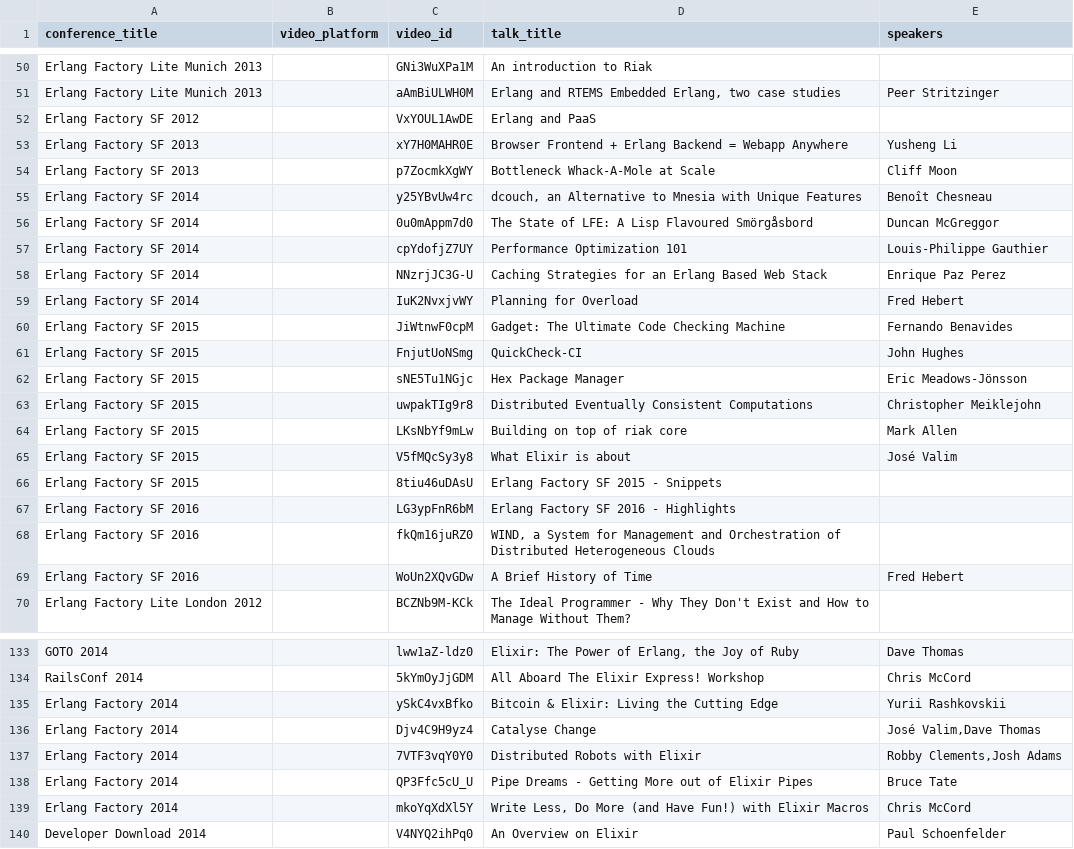
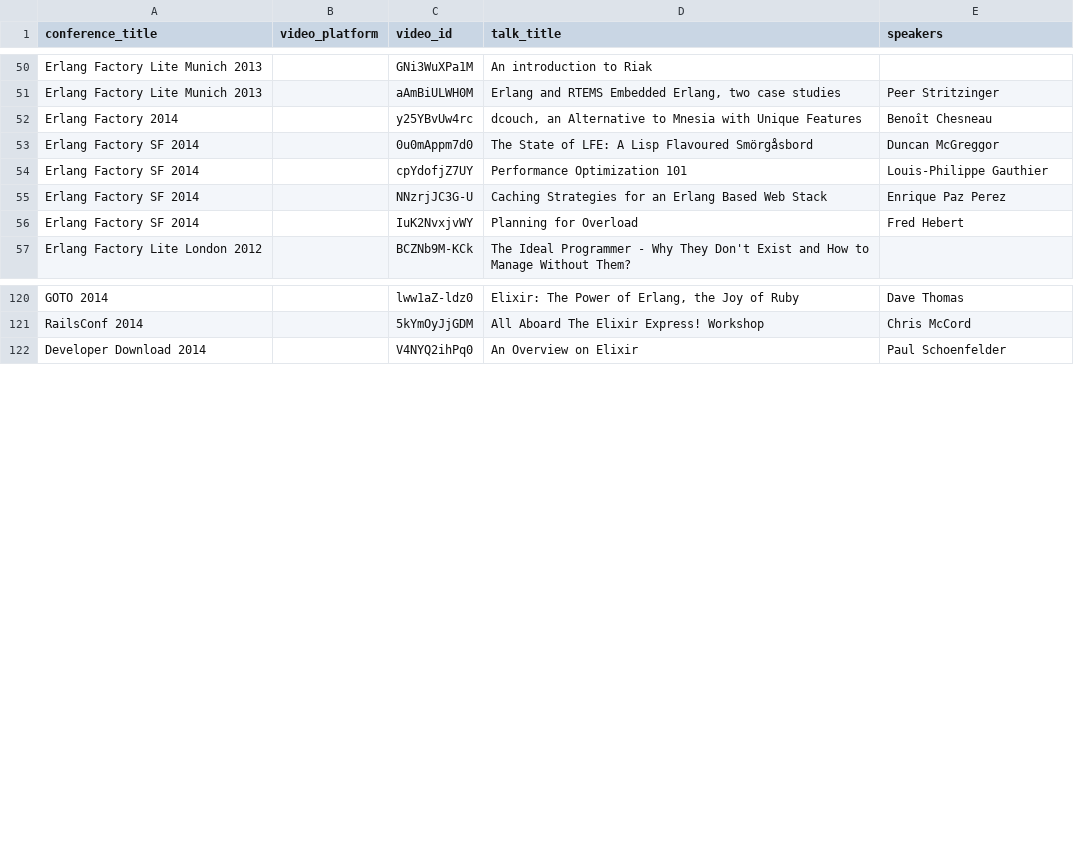
Before and after one commit to gmile/everyelixirvideo.page, a CSV file: todo.csv, drawn as a sheet; only a part is shown, gaps mark what is left out; the diff covers the shown part only.

```diff
--- a/todo.csv
+++ b/todo.csv
@@ -51,6 +51,3 @@ Erlang Factory Lite Munich 2013,,GNi3WuXPa1M,An introduction to Riak,
 Erlang Factory Lite Munich 2013,,aAmBiULWH0M,"Erlang and RTEMS Embedded Erlang, two case studies",Peer Stritzinger
-Erlang Factory SF 2012,,VxYOUL1AwDE,Erlang and PaaS,
-Erlang Factory SF 2013,,xY7H0MAHR0E,Browser Frontend + Erlang Backend = Webapp Anywhere,Yusheng Li
-Erlang Factory SF 2013,,p7ZocmkXgWY,Bottleneck Whack-A-Mole at Scale,Cliff Moon
-Erlang Factory SF 2014,,y25YBvUw4rc,"dcouch, an Alternative to Mnesia with Unique Features",Benoît Chesneau
+Erlang Factory 2014,,y25YBvUw4rc,"dcouch, an Alternative to Mnesia with Unique Features",Benoît Chesneau
 Erlang Factory SF 2014,,0u0mAppm7d0,The State of LFE: A Lisp Flavoured Smörgåsbord,Duncan McGreggor
@@ -59,12 +56,2 @@ Erlang Factory SF 2014,,NNzrjJC3G-U,Caching Strategies for an Erlang Based Web S
 Erlang Factory SF 2014,,IuK2NvxjvWY,Planning for Overload,Fred Hebert
-Erlang Factory SF 2015,,JiWtnwF0cpM,Gadget: The Ultimate Code Checking Machine,Fernando Benavides
-Erlang Factory SF 2015,,FnjutUoNSmg,QuickCheck-CI,John Hughes
-Erlang Factory SF 2015,,sNE5Tu1NGjc,Hex Package Manager,Eric Meadows-Jönsson
-Erlang Factory SF 2015,,uwpakTIg9r8,Distributed Eventually Consistent Computations,Christopher Meiklejohn
-Erlang Factory SF 2015,,LKsNbYf9mLw,Building on top of riak core,Mark Allen
-Erlang Factory SF 2015,,V5fMQcSy3y8,What Elixir is about,José Valim
-Erlang Factory SF 2015,,8tiu46uDAsU,Erlang Factory SF 2015 - Snippets,
-Erlang Factory SF 2016,,LG3ypFnR6bM,Erlang Factory SF 2016 - Highlights,
-Erlang Factory SF 2016,,fkQm16juRZ0,"WIND, a System for Management and Orchestration of Distributed Heterogeneous Clouds",
-Erlang Factory SF 2016,,WoUn2XQvGDw,A Brief History of Time,Fred Hebert
 Erlang Factory Lite London 2012,,BCZNb9M-KCk,The Ideal Programmer - Why They Don't Exist and How to Manage Without Them?,
@@ -134,7 +121,2 @@ GOTO 2014,,lww1aZ-ldz0,"Elixir: The Power of Erlang, the Joy of Ruby",Dave Thoma
 RailsConf 2014,,5kYmOyJjGDM,All Aboard The Elixir Express! Workshop,Chris McCord
-Erlang Factory 2014,,ySkC4vxBfko,Bitcoin & Elixir: Living the Cutting Edge,Yurii Rashkovskii
-Erlang Factory 2014,,Djv4C9H9yz4,Catalyse Change,"José Valim,Dave Thomas"
-Erlang Factory 2014,,7VTF3vqY0Y0,Distributed Robots with Elixir,"Robby Clements,Josh Adams"
-Erlang Factory 2014,,QP3Ffc5cU_U,Pipe Dreams - Getting More out of Elixir Pipes,Bruce Tate
-Erlang Factory 2014,,mkoYqXdXl5Y,"Write Less, Do More (and Have Fun!) with Elixir Macros",Chris McCord
 Developer Download 2014,,V4NYQ2ihPq0,An Overview on Elixir,Paul Schoenfelder
```
Also changed, not shown: 2 removed rows and 2 edited cells elsewhere in this file, 1 other file.
